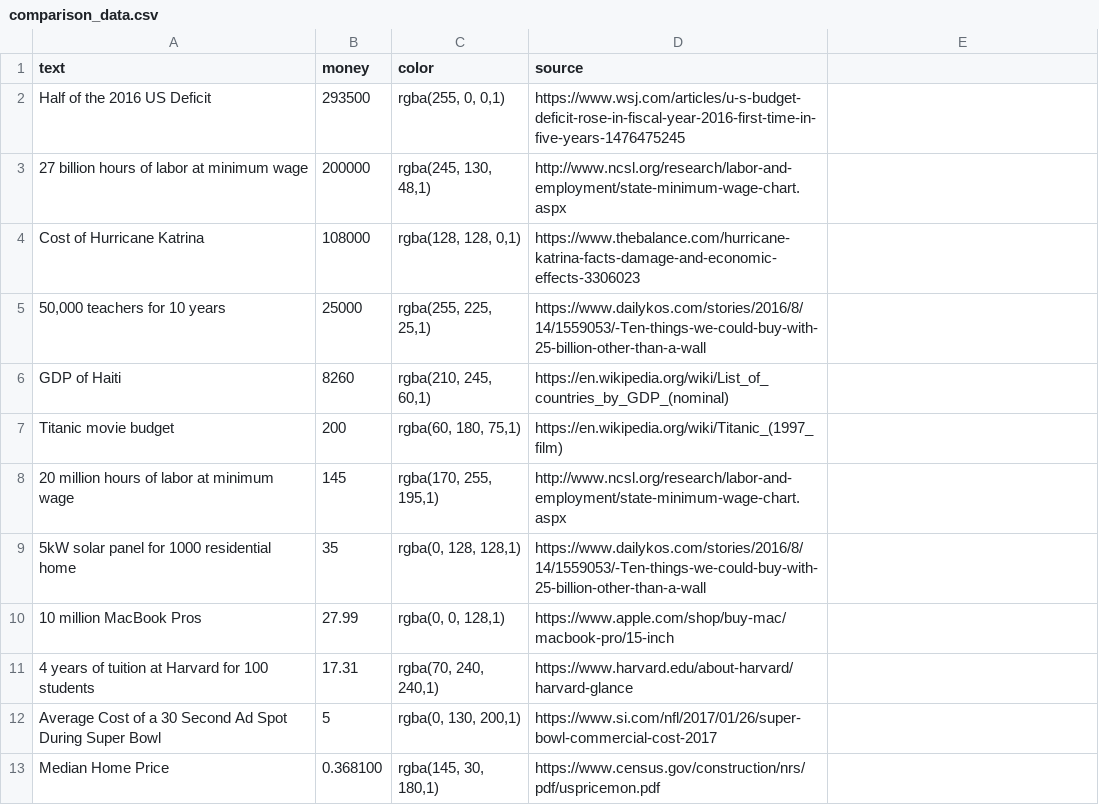
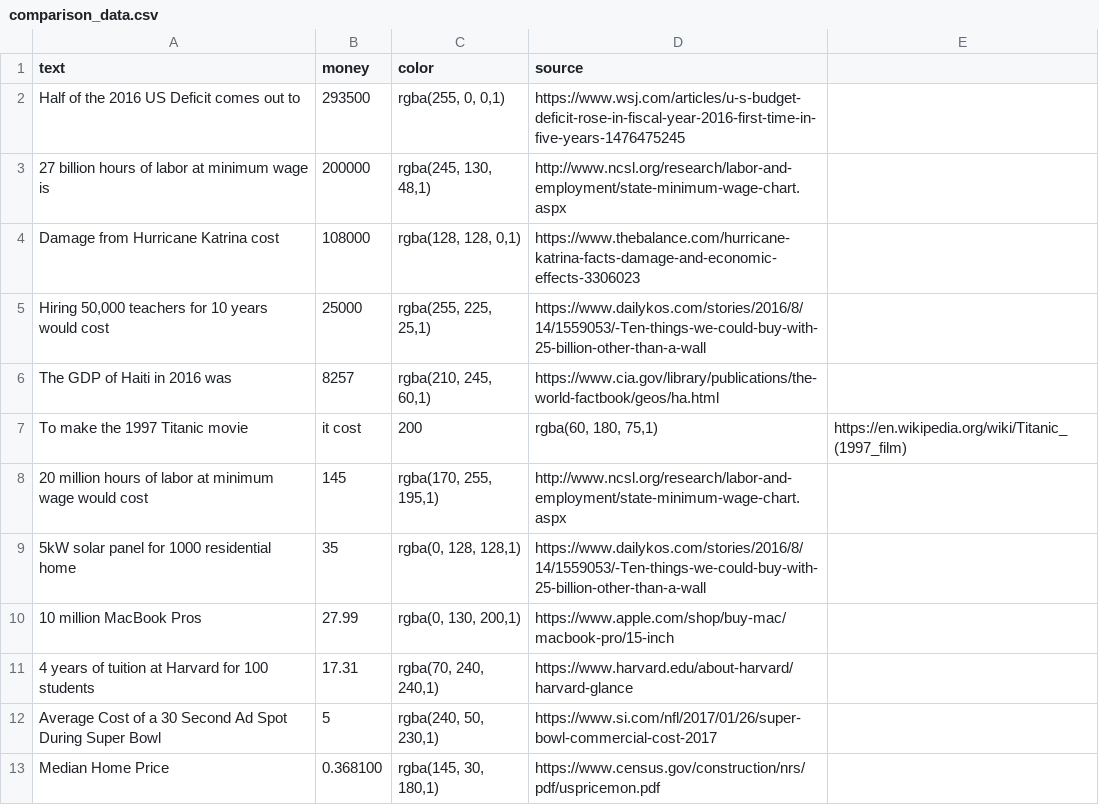
Before and after one commit to TheBatmanofButler/the-perfect-number, a CSV file: public/csv/dv_data/comparison_data.csv, drawn as a sheet.

```diff
--- a/public/csv/dv_data/comparison_data.csv
+++ b/public/csv/dv_data/comparison_data.csv
@@ -1,13 +1,13 @@
 text,money,color,source
-Half of the 2016 US Deficit,293500,"rgba(255, 0, 0,1)",https://www.wsj.com/articles/u-s-budget-deficit-rose-in-fiscal-year-2016-first-time-in-five-years-1476475245
-27 billion hours of labor at minimum wage,200000,"rgba(245, 130, 48,1)","http://www.ncsl.org/research/labor-and-employment/state-minimum-wage-chart.aspx"
-Cost of Hurricane Katrina,108000,"rgba(128, 128, 0,1)",https://www.thebalance.com/hurricane-katrina-facts-damage-and-economic-effects-3306023
-"50,000 teachers for 10 years",25000,"rgba(255, 225, 25,1)","https://www.dailykos.com/stories/2016/8/14/1559053/-Ten-things-we-could-buy-with-25-billion-other-than-a-wall"
-GDP of Haiti,8260,"rgba(210, 245, 60,1)",https://en.wikipedia.org/wiki/List_of_countries_by_GDP_(nominal)
-Titanic movie budget,200,"rgba(60, 180, 75,1)",https://en.wikipedia.org/wiki/Titanic_(1997_film)
-20 million hours of labor at minimum wage,145,"rgba(170, 255, 195,1)","http://www.ncsl.org/research/labor-and-employment/state-minimum-wage-chart.aspx"
+Half of the 2016 US Deficit comes out to,293500,"rgba(255, 0, 0,1)",https://www.wsj.com/articles/u-s-budget-deficit-rose-in-fiscal-year-2016-first-time-in-five-years-1476475245
+27 billion hours of labor at minimum wage is,200000,"rgba(245, 130, 48,1)","http://www.ncsl.org/research/labor-and-employment/state-minimum-wage-chart.aspx"
+Damage from Hurricane Katrina cost,108000,"rgba(128, 128, 0,1)",https://www.thebalance.com/hurricane-katrina-facts-damage-and-economic-effects-3306023
+"Hiring 50,000 teachers for 10 years would cost",25000,"rgba(255, 225, 25,1)","https://www.dailykos.com/stories/2016/8/14/1559053/-Ten-things-we-could-buy-with-25-billion-other-than-a-wall"
+The GDP of Haiti in 2016 was,8257,"rgba(210, 245, 60,1)",https://www.cia.gov/library/publications/the-world-factbook/geos/ha.html
+To make the 1997 Titanic movie, it cost ,200,"rgba(60, 180, 75,1)",https://en.wikipedia.org/wiki/Titanic_(1997_film)
+20 million hours of labor at minimum wage would cost,145,"rgba(170, 255, 195,1)","http://www.ncsl.org/research/labor-and-employment/state-minimum-wage-chart.aspx"
 5kW solar panel for 1000 residential home,35,"rgba(0, 128, 128,1)",https://www.dailykos.com/stories/2016/8/14/1559053/-Ten-things-we-could-buy-with-25-billion-other-than-a-wall
-10 million MacBook Pros,27.99,"rgba(0, 0, 128,1)",https://www.apple.com/shop/buy-mac/macbook-pro/15-inch
+10 million MacBook Pros,27.99,"rgba(0, 130, 200,1)",https://www.apple.com/shop/buy-mac/macbook-pro/15-inch
 4 years of tuition at Harvard for 100 students,17.31,"rgba(70, 240, 240,1)","https://www.harvard.edu/about-harvard/harvard-glance"
-Average Cost of a 30 Second Ad Spot During Super Bowl,5,"rgba(0, 130, 200,1)","https://www.si.com/nfl/2017/01/26/super-bowl-commercial-cost-2017"
+Average Cost of a 30 Second Ad Spot During Super Bowl,5,"rgba(240, 50, 230,1)","https://www.si.com/nfl/2017/01/26/super-bowl-commercial-cost-2017"
 Median Home Price,0.368100,"rgba(145, 30, 180,1)",https://www.census.gov/construction/nrs/pdf/uspricemon.pdf
```
Also changed, not shown: 5 other files.
